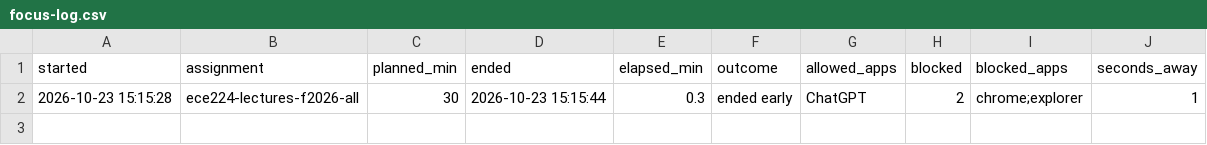
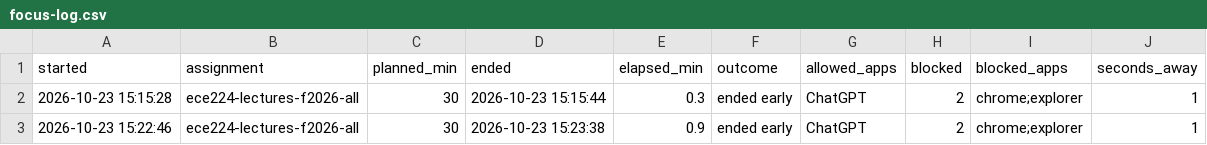
Before and after one commit to AlexSot-UW/Exam-Session, a CSV file: focus-log.csv, drawn as a sheet.

```diff
--- a/focus-log.csv
+++ b/focus-log.csv
@@ -2 +2,2 @@ started,assignment,planned_min,ended,elapsed_min,outcome,allowed_apps,blocked,bl
 2026-10-23 15:15:28,"ece224-lectures-f2026-all",30,2026-10-23 15:15:44,0.3,ended early,"ChatGPT",2,"chrome;explorer",1
+2026-10-23 15:22:46,"ece224-lectures-f2026-all",30,2026-10-23 15:23:38,0.9,ended early,"ChatGPT",2,"chrome;explorer",1
```
Also changed, not shown: session-log.csv, 4 other files.
